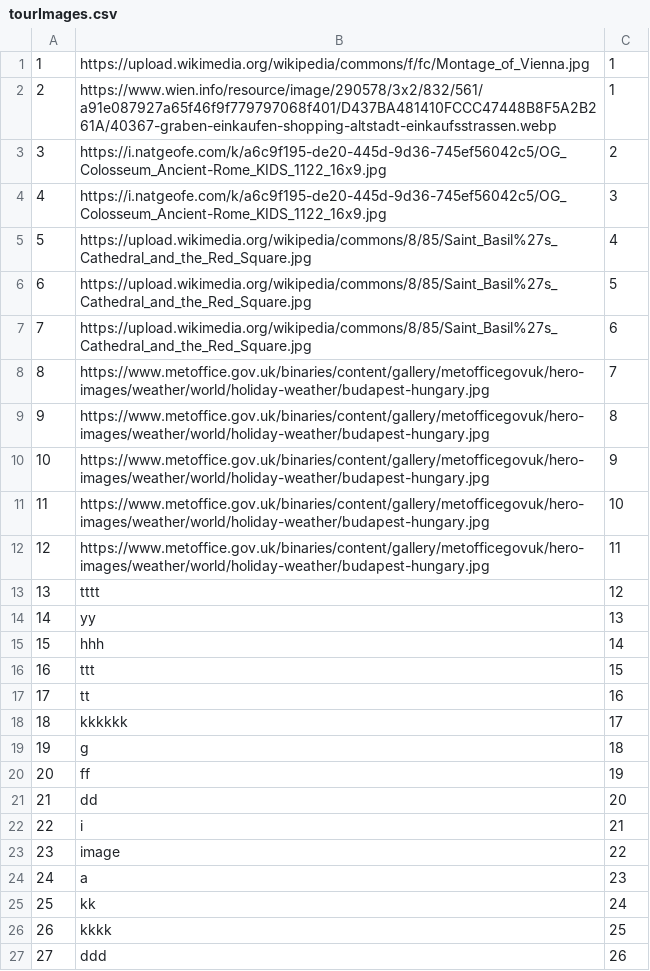
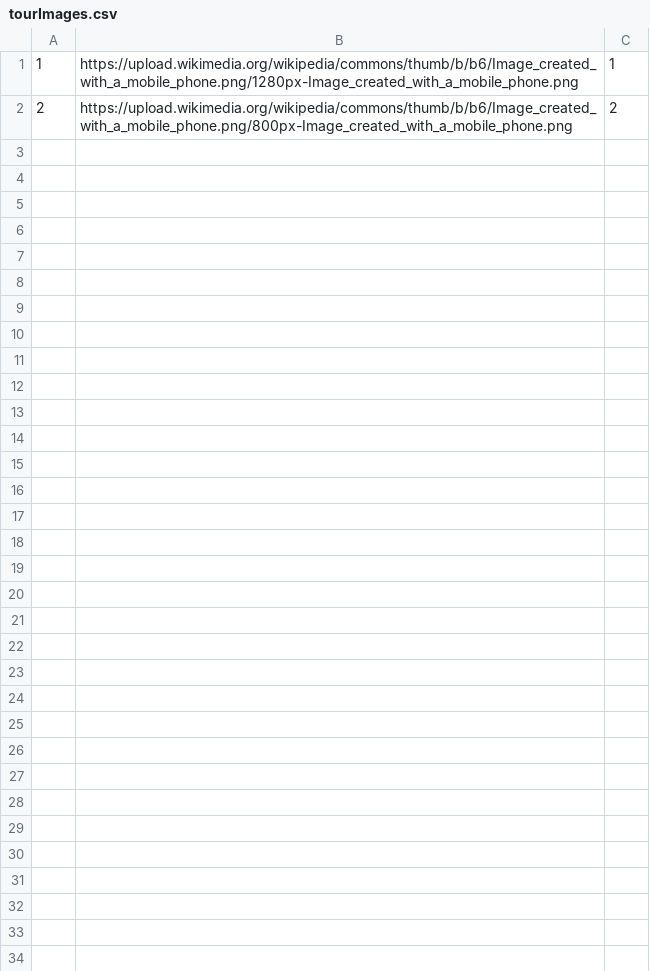
Before and after one commit to anjalovric/Tim1, a CSV file: InitialProject/Resources/Data/tourImages.csv, drawn as a sheet.

```diff
--- a/InitialProject/Resources/Data/tourImages.csv
+++ b/InitialProject/Resources/Data/tourImages.csv
@@ -1,27 +1,2 @@
-1|https://upload.wikimedia.org/wikipedia/commons/f/fc/Montage_of_Vienna.jpg|1
-2|https://www.wien.info/resource/image/290578/3x2/832/561/a91e087927a65f46f9f779797068f401/D437BA481410FCCC47448B8F5A2B261A/40367-graben-einkaufen-shopping-altstadt-einkaufsstrassen.webp|1
-3|https://i.natgeofe.com/k/a6c9f195-de20-445d-9d36-745ef56042c5/OG_Colosseum_Ancient-Rome_KIDS_1122_16x9.jpg|2
-4|https://i.natgeofe.com/k/a6c9f195-de20-445d-9d36-745ef56042c5/OG_Colosseum_Ancient-Rome_KIDS_1122_16x9.jpg|3
-5|https://upload.wikimedia.org/wikipedia/commons/8/85/Saint_Basil%27s_Cathedral_and_the_Red_Square.jpg|4
-6|https://upload.wikimedia.org/wikipedia/commons/8/85/Saint_Basil%27s_Cathedral_and_the_Red_Square.jpg|5
-7|https://upload.wikimedia.org/wikipedia/commons/8/85/Saint_Basil%27s_Cathedral_and_the_Red_Square.jpg|6
-8|https://www.metoffice.gov.uk/binaries/content/gallery/metofficegovuk/hero-images/weather/world/holiday-weather/budapest-hungary.jpg|7
-9|https://www.metoffice.gov.uk/binaries/content/gallery/metofficegovuk/hero-images/weather/world/holiday-weather/budapest-hungary.jpg|8
-10|https://www.metoffice.gov.uk/binaries/content/gallery/metofficegovuk/hero-images/weather/world/holiday-weather/budapest-hungary.jpg|9
-11|https://www.metoffice.gov.uk/binaries/content/gallery/metofficegovuk/hero-images/weather/world/holiday-weather/budapest-hungary.jpg|10
-12|https://www.metoffice.gov.uk/binaries/content/gallery/metofficegovuk/hero-images/weather/world/holiday-weather/budapest-hungary.jpg|11
-13|tttt|12
-14|yy|13
-15|hhh|14
-16|ttt|15
-17|tt|16
-18|kkkkkk|17
-19|g|18
-20|ff|19
-21|dd|20
-22|i|21
-23|image|22
-24|a|23
-25|kk|24
-26|kkkk|25
-27|ddd|26
+1|https://upload.wikimedia.org/wikipedia/commons/thumb/b/b6/Image_created_with_a_mobile_phone.png/1280px-Image_created_with_a_mobile_phone.png|1
+2|https://upload.wikimedia.org/wikipedia/commons/thumb/b/b6/Image_created_with_a_mobile_phone.png/800px-Image_created_with_a_mobile_phone.png|2
```
Also changed, not shown: InitialProject/Resources/Data/vouchers.csv, 22 other files.
